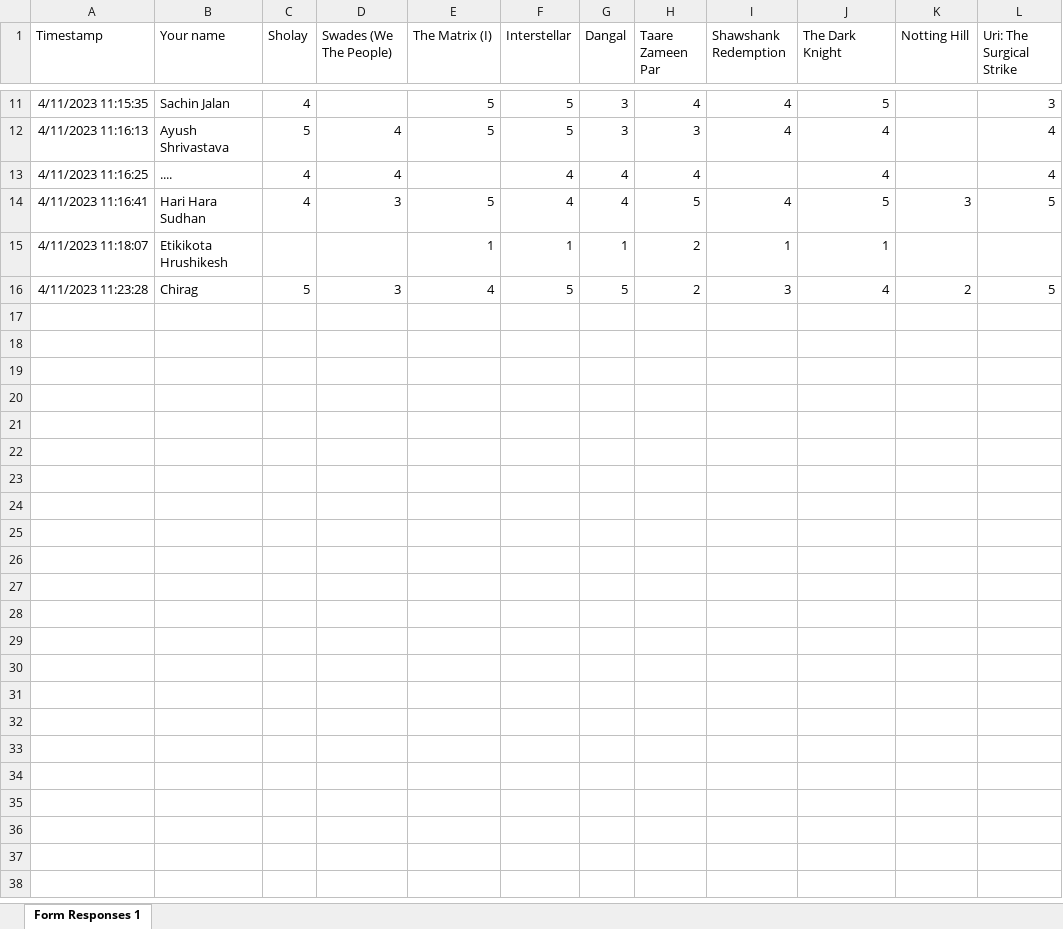
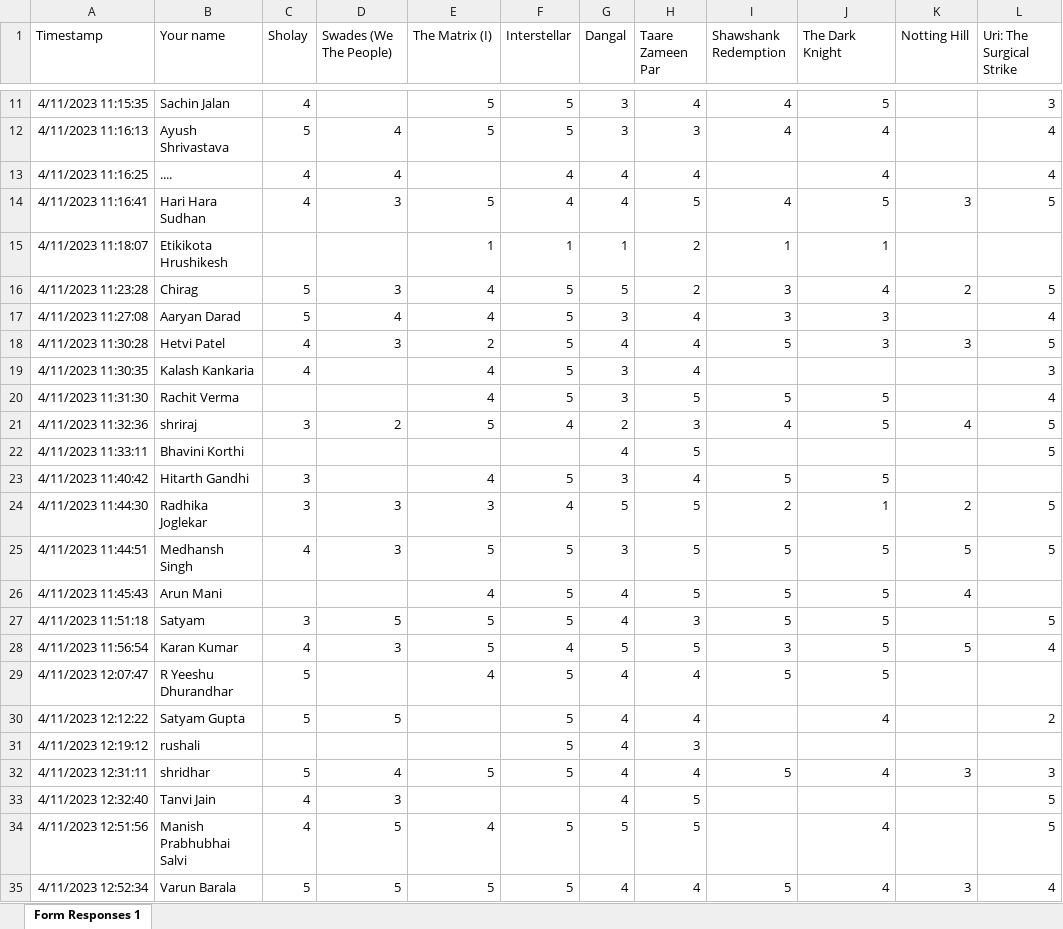
Before and after one commit to nipunbatra/ml2023, an Excel workbook: notebooks/posts/mov-rec.xlsx, sheet Form Responses 1, drawn as a sheet; only a part is shown, gaps mark what is left out; values as stored, in another font and other column widths than the file's, no borders; charts and pictures not drawn; the diff covers the shown part only; the diff names each change by its address in the sheet, - before the commit and + after, or states it on an @@ line.

Commit message:
added new file

```diff
--- a/notebooks/posts/mov-rec.xlsx (sheet Form Responses 1)
+++ b/notebooks/posts/mov-rec.xlsx (sheet Form Responses 1)
+row 17: 4/11/2023 11:27:08 | Aaryan Darad | 5 | 4 | 4 | 5 | 3 | 4 | 3 | 3 |  | 4
+row 18: 4/11/2023 11:30:28 | Hetvi Patel | 4 | 3 | 2 | 5 | 4 | 4 | 5 | 3 | 3 | 5
+row 19: 4/11/2023 11:30:35 | Kalash Kankaria | 4 |  | 4 | 5 | 3 | 4 |  |  |  | 3
+row 20: 4/11/2023 11:31:30 | Rachit Verma |  |  | 4 | 5 | 3 | 5 | 5 | 5 |  | 4
+row 21: 4/11/2023 11:32:36 | shriraj | 3 | 2 | 5 | 4 | 2 | 3 | 4 | 5 | 4 | 5
+row 22: 4/11/2023 11:33:11 | Bhavini Korthi |  |  |  |  | 4 | 5 |  |  |  | 5
+row 23: 4/11/2023 11:40:42 | Hitarth Gandhi | 3 |  | 4 | 5 | 3 | 4 | 5 | 5
+row 24: 4/11/2023 11:44:30 | Radhika Joglekar | 3 | 3 | 3 | 4 | 5 | 5 | 2 | 1 | 2 | 5
+row 25: 4/11/2023 11:44:51 | Medhansh Singh | 4 | 3 | 5 | 5 | 3 | 5 | 5 | 5 | 5 | 5
+row 26: 4/11/2023 11:45:43 | Arun Mani |  |  | 4 | 5 | 4 | 5 | 5 | 5 | 4
+row 27: 4/11/2023 11:51:18 | Satyam | 3 | 5 | 5 | 5 | 4 | 3 | 5 | 5 |  | 5
+row 28: 4/11/2023 11:56:54 | Karan Kumar | 4 | 3 | 5 | 4 | 5 | 5 | 3 | 5 | 5 | 4
+row 29: 4/11/2023 12:07:47 | R Yeeshu Dhurandhar | 5 |  | 4 | 5 | 4 | 4 | 5 | 5
+row 30: 4/11/2023 12:12:22 | Satyam Gupta | 5 | 5 |  | 5 | 4 | 4 |  | 4 |  | 2
+row 31: 4/11/2023 12:19:12 | rushali |  |  |  | 5 | 4 | 3
+row 32: 4/11/2023 12:31:11 | shridhar | 5 | 4 | 5 | 5 | 4 | 4 | 5 | 4 | 3 | 3
+row 33: 4/11/2023 12:32:40 | Tanvi Jain | 4 | 3 |  |  | 4 | 5 |  |  |  | 5
+row 34: 4/11/2023 12:51:56 | Manish Prabhubhai Salvi | 4 | 5 | 4 | 5 | 5 | 5 |  | 4 |  | 5
+row 35: 4/11/2023 12:52:34 | Varun Barala | 5 | 5 | 5 | 5 | 4 | 4 | 5 | 4 | 3 | 4
```
Also changed, not shown: 11 added rows elsewhere in this sheet.
